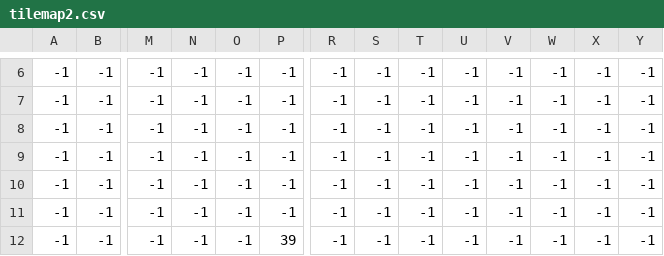
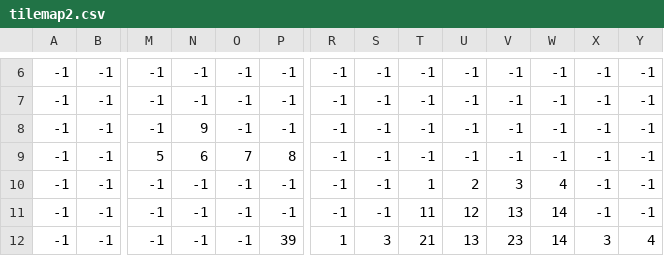
Before and after one commit to BoazBaaz/Pitfall, a CSV file: tiled/tilemap2.csv, drawn as a sheet; only a part is shown, gaps mark what is left out; the diff covers the shown part only; the diff names each change by its address in the sheet, - before the commit and + after, or states it on an @@ line.

```diff
--- a/tiled/tilemap2.csv
+++ b/tiled/tilemap2.csv
-N8: -1
+N8: 9
-M9: -1
+M9: 5
-N9: -1
+N9: 6
-O9: -1
+O9: 7
-P9: -1
+P9: 8
-T10: -1
+T10: 1
-U10: -1
+U10: 2
-V10: -1
+V10: 3
-W10: -1
+W10: 4
-T11: -1
+T11: 11
-U11: -1
+U11: 12
-V11: -1
+V11: 13
-W11:W12: -1
+W11:W12: 14
-R12: -1
+R12: 1
-S12: -1
+S12: 3
-T12: -1
+T12: 21
-U12: -1
+U12: 13
-V12: -1
+V12: 23
-X12: -1
+X12: 3
-Y12: -1
+Y12: 4
```
Also changed, not shown: 34 edited cells elsewhere in this file, 9 other files.
